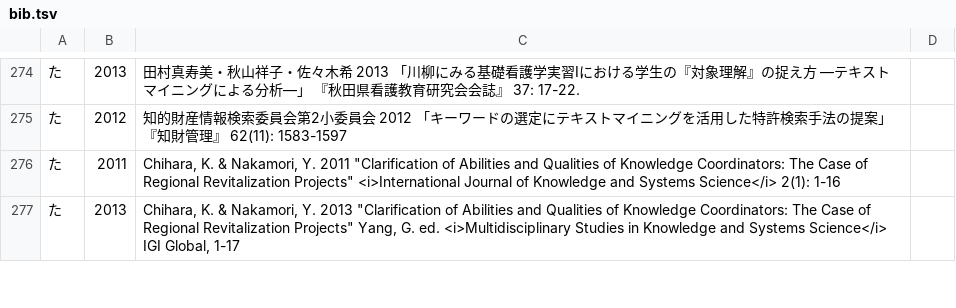
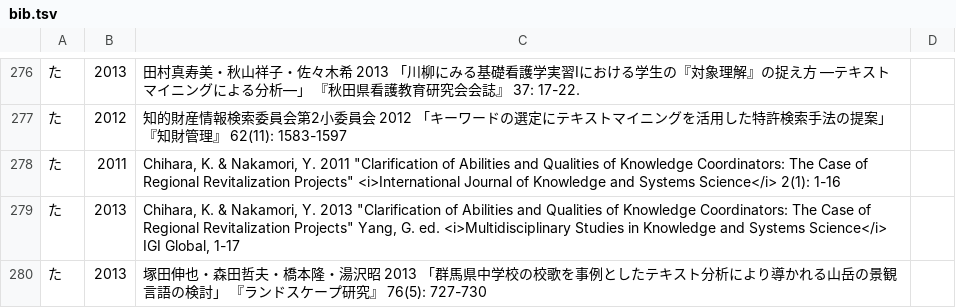
Before and after one commit to ko-ichi-h/khcoder, a TSV file: core/memo/bib.tsv, drawn as a sheet; only a part is shown, gaps mark what is left out; the diff covers the shown part only.

```diff
--- a/core/memo/bib.tsv
+++ b/core/memo/bib.tsv
@@ -277 +279,2 @@
 た	2013	Chihara, K. & Nakamori, Y. 2013 "Clarification of Abilities and Qualities of Knowledge Coordinators: The Case of Regional Revitalization Projects" Yang, G. ed. <i>Multidisciplinary Studies in Knowledge and Systems Science</i> IGI Global, 1-17	
+た	2013	塚田伸也・森田哲夫・橋本隆・湯沢昭 2013 「群馬県中学校の校歌を事例としたテキスト分析により導かれる山岳の景観言語の検討」 『ランドスケープ研究』 76(5): 727-730	
```
Also changed, not shown: 6 added rows and 1 edited cell elsewhere in this file, 2 other files.
